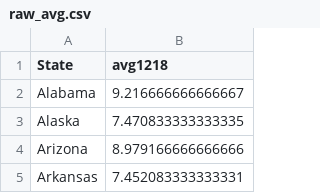
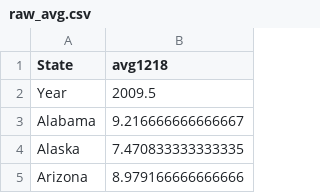
Before and after one commit to jasmine73317/Project-1_Unemployment_data, a CSV file: raw_avg.csv, drawn as a sheet; only a part is shown; the shorter side is filled out with more unchanged rows.

```diff
--- a/raw_avg.csv
+++ b/raw_avg.csv
@@ -1,2 +1,3 @@
 State, avg1218
+Year,2009.5
 Alabama,9.216666666666667
```
Also changed, not shown: 5 other files.
